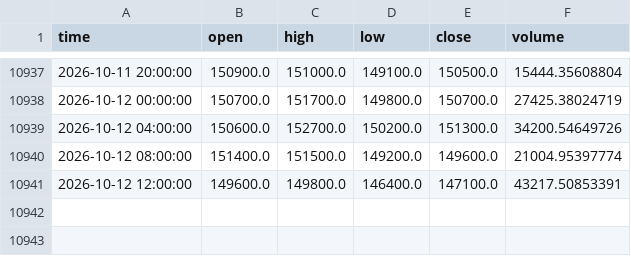
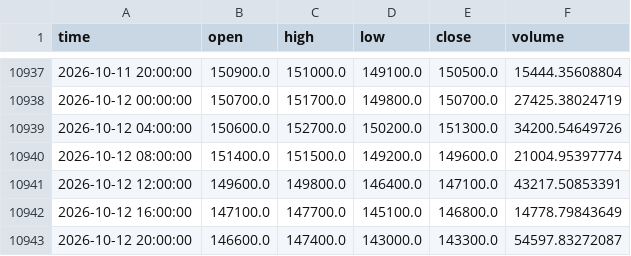
Before and after one commit to koreacoinlee/coin-research-bot, a CSV file: data/KRW-SOL_4h.csv, drawn as a sheet; only a part is shown, gaps mark what is left out.

```diff
--- a/data/KRW-SOL_4h.csv
+++ b/data/KRW-SOL_4h.csv
@@ -10941 +10941,3 @@ time,open,high,low,close,volume
 2026-10-12 12:00:00,149600.0,149800.0,146400.0,147100.0,43217.50853391
+2026-10-12 16:00:00,147100.0,147700.0,145100.0,146800.0,14778.79843649
+2026-10-12 20:00:00,146600.0,147400.0,143000.0,143300.0,54597.83272087
```
Also changed, not shown: data/KRW-XRP_4h.csv, 6 other files.
